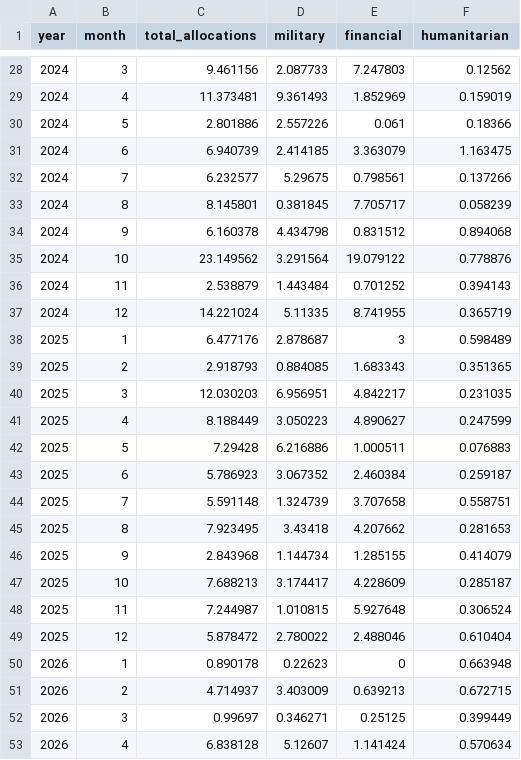
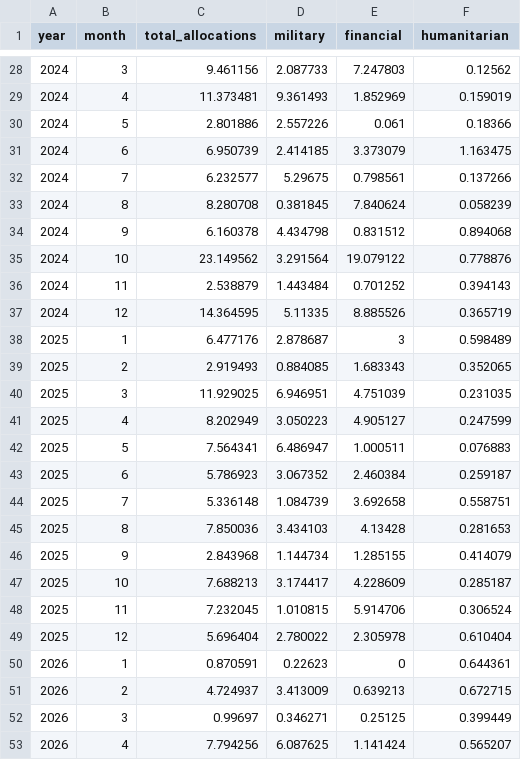
Before and after one commit to UkraineSupportTrackerWebsite/ukraine-support-tracker, a CSV file: data/total_allocations.csv, drawn as a sheet; only a part is shown, gaps mark what is left out; the diff covers the shown part only.

```diff
--- a/data/total_allocations.csv
+++ b/data/total_allocations.csv
@@ -30,5 +30,5 @@
 2024,5,2.801886,2.557226,0.061,0.18366
-2024,6,6.940739,2.414185,3.363079,1.163475
+2024,6,6.950739,2.414185,3.373079,1.163475
 2024,7,6.232577,5.29675,0.798561,0.137266
-2024,8,8.145801,0.381845,7.705717,0.058239
+2024,8,8.280708,0.381845,7.840624,0.058239
 2024,9,6.160378,4.434798,0.831512,0.894068
@@ -36,18 +36,18 @@
 2024,11,2.538879,1.443484,0.701252,0.394143
-2024,12,14.221024,5.11335,8.741955,0.365719
+2024,12,14.364595,5.11335,8.885526,0.365719
 2025,1,6.477176,2.878687,3,0.598489
-2025,2,2.918793,0.884085,1.683343,0.351365
-2025,3,12.030203,6.956951,4.842217,0.231035
-2025,4,8.188449,3.050223,4.890627,0.247599
-2025,5,7.29428,6.216886,1.000511,0.076883
+2025,2,2.919493,0.884085,1.683343,0.352065
+2025,3,11.929025,6.946951,4.751039,0.231035
+2025,4,8.202949,3.050223,4.905127,0.247599
+2025,5,7.564341,6.486947,1.000511,0.076883
 2025,6,5.786923,3.067352,2.460384,0.259187
-2025,7,5.591148,1.324739,3.707658,0.558751
-2025,8,7.923495,3.43418,4.207662,0.281653
+2025,7,5.336148,1.084739,3.692658,0.558751
+2025,8,7.850036,3.434103,4.13428,0.281653
 2025,9,2.843968,1.144734,1.285155,0.414079
 2025,10,7.688213,3.174417,4.228609,0.285187
-2025,11,7.244987,1.010815,5.927648,0.306524
-2025,12,5.878472,2.780022,2.488046,0.610404
-2026,1,0.890178,0.22623,0,0.663948
-2026,2,4.714937,3.403009,0.639213,0.672715
+2025,11,7.232045,1.010815,5.914706,0.306524
+2025,12,5.696404,2.780022,2.305978,0.610404
+2026,1,0.870591,0.22623,0,0.644361
+2026,2,4.724937,3.413009,0.639213,0.672715
 2026,3,0.99697,0.346271,0.25125,0.399449
-2026,4,6.838128,5.12607,1.141424,0.570634
+2026,4,7.794256,6.087625,1.141424,0.565207
```
Also changed, not shown: 2 removed rows elsewhere in this file, data/data_explorer.csv, data/procurement_trends.csv, 3 other files.
